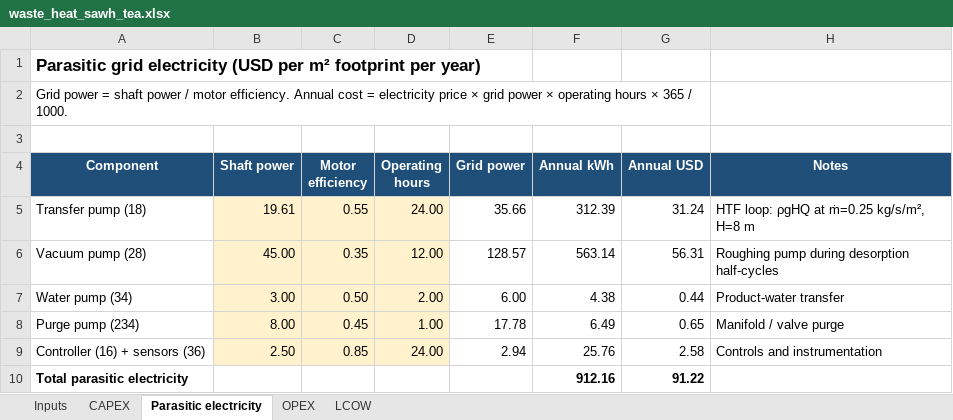
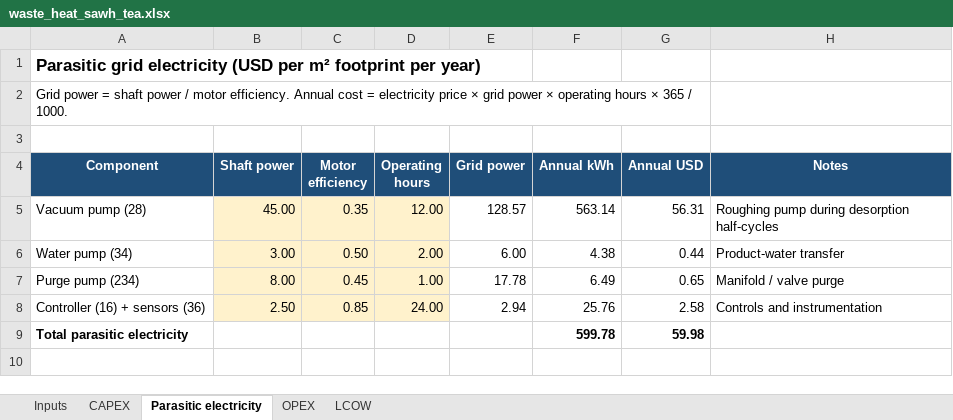
Before and after one commit to clara-o-d/SAWH_TEAs, an Excel workbook: analysis/black_box_tea/waste_heat/waste_heat_sawh_tea.xlsx, sheet Parasitic electricity, drawn as a sheet; values as stored, in another font and other column widths than the file's, no borders; removed rows and columns are numbered as before the commit, all else as after; the diff names each change by its address in the sheet, - before the commit and + after, or states it on an @@ line.

```diff
--- a/analysis/black_box_tea/waste_heat/waste_heat_sawh_tea.xlsx (sheet Parasitic electricity)
+++ b/analysis/black_box_tea/waste_heat/waste_heat_sawh_tea.xlsx (sheet Parasitic electricity)
-row 5: Transfer pump (18) | 19.61 | 0.55 | 24.00 | 35.66 | 312.39 | 31.24 | HTF loop: ρgHQ at ṁ=0.25 kg/s/m², H=8 m
-F9 (Annual kWh): 912.16
+F9 (Annual kWh): 599.78
-G9 (Annual USD): 91.22
+G9 (Annual USD): 59.98
```
Also changed, not shown: sheet LCOW, sheet OPEX, sheet CAPEX, sheet Inputs, 8 other files.
